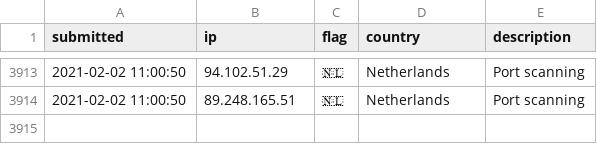
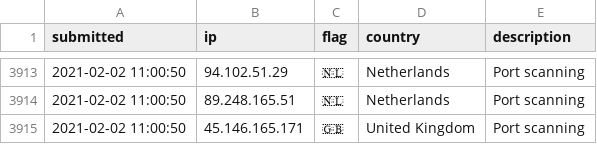
Before and after one commit to tesla-consulting/ioc-list, a CSV file: iplist.csv, drawn as a sheet; only a part is shown, gaps mark what is left out.

Commit message:
New IoC pushed.

```diff
--- a/iplist.csv
+++ b/iplist.csv
@@ -3914 +3914,2 @@ submitted, ip, flag, country, description
 2021-02-02 11:00:50, 89.248.165.51, 🇳🇱, Netherlands, Port scanning
+2021-02-02 11:00:50, 45.146.165.171, 🇬🇧, United Kingdom, Port scanning
```
